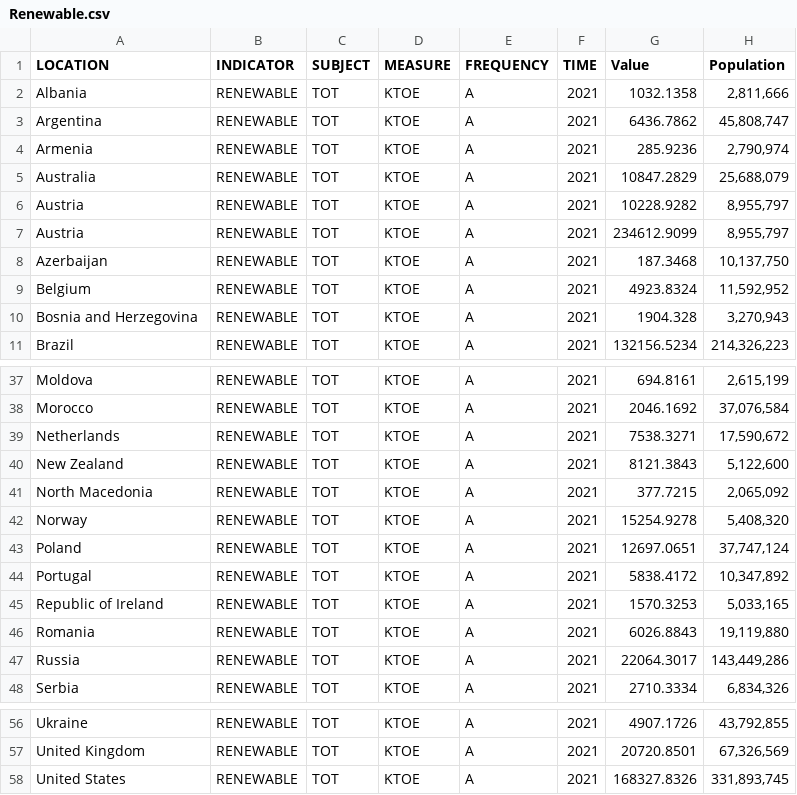
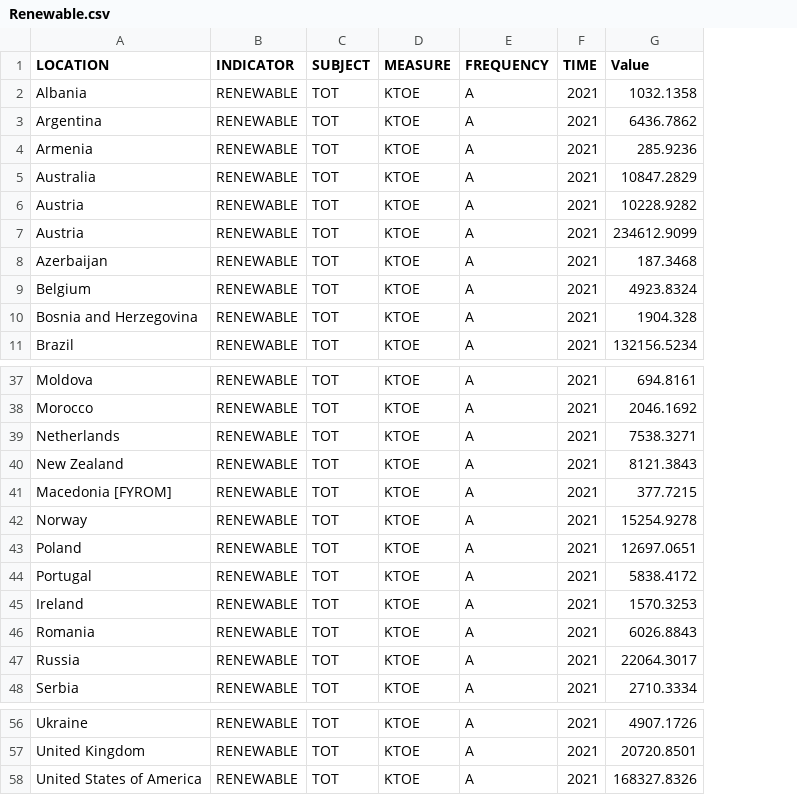
Before and after one commit to Shloktheboss142/FIT3179_Homework_4, a CSV file: data/Renewable.csv, drawn as a sheet; only a part is shown, gaps mark what is left out; the diff names each change by its address in the sheet, - before the commit and + after, or states it on an @@ line.

Commit message:
update data

```diff
--- a/data/Renewable.csv
+++ b/data/Renewable.csv
-column H (Population), rows 2-11: 2,811,666 | 45,808,747 | 2,790,974 | 25,688,079 | 8,955,797 | 8,955,797 | 10,137,750 | 11,592,952 | 3,270,943 | 214,326,223; rows 37-48: 2,615,199 | 37,076,584 | 17,590,672 | 5,122,600 | 2,065,092 | 5,408,320 | 37,747,124 | 10,347,892 | 5,033,165 | 19,119,880 | 143,449,286 | 6,834,326; rows 56-58: 43,792,855 | 67,326,569 | 331,893,745
-A41 (LOCATION): North Macedonia
+A41 (LOCATION): Macedonia [FYROM]
-A45 (LOCATION): Republic of Ireland
+A45 (LOCATION): Ireland
-A58 (LOCATION): United States
+A58 (LOCATION): United States of America
```
